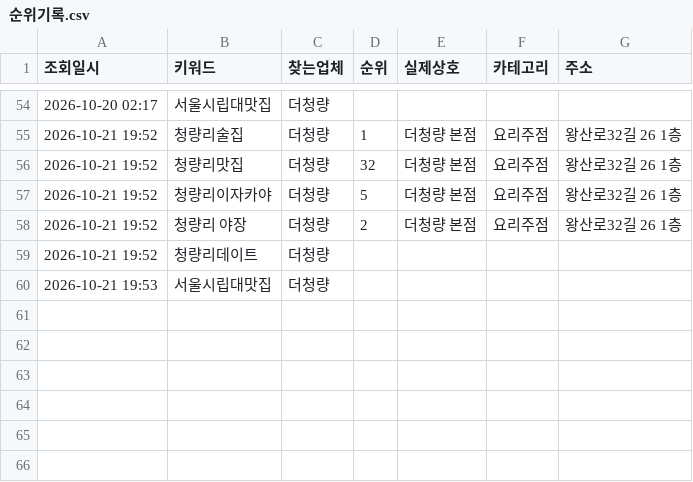
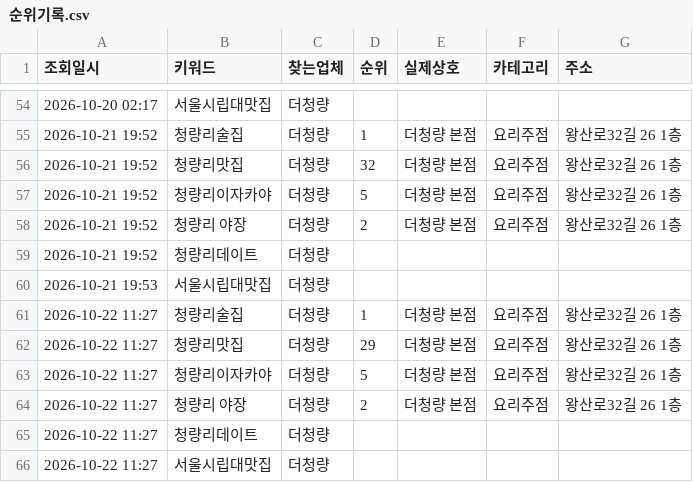
Before and after one commit to thecheongryang-svg/deocheongryang-naver-rank, a CSV file: 순위기록.csv, drawn as a sheet; only a part is shown, gaps mark what is left out.

```diff
--- a/순위기록.csv
+++ b/순위기록.csv
@@ -60 +60,7 @@
 2026-10-21 19:53,서울시립대맛집,더청량,,,,
+2026-10-22 11:27,청량리술집,더청량,1,더청량 본점,요리주점,왕산로32길 26 1층
+2026-10-22 11:27,청량리맛집,더청량,29,더청량 본점,요리주점,왕산로32길 26 1층
+2026-10-22 11:27,청량리이자카야,더청량,5,더청량 본점,요리주점,왕산로32길 26 1층
+2026-10-22 11:27,청량리 야장,더청량,2,더청량 본점,요리주점,왕산로32길 26 1층
+2026-10-22 11:27,청량리데이트,더청량,,,,
+2026-10-22 11:27,서울시립대맛집,더청량,,,,
```
Also changed, not shown: 1 other file.
